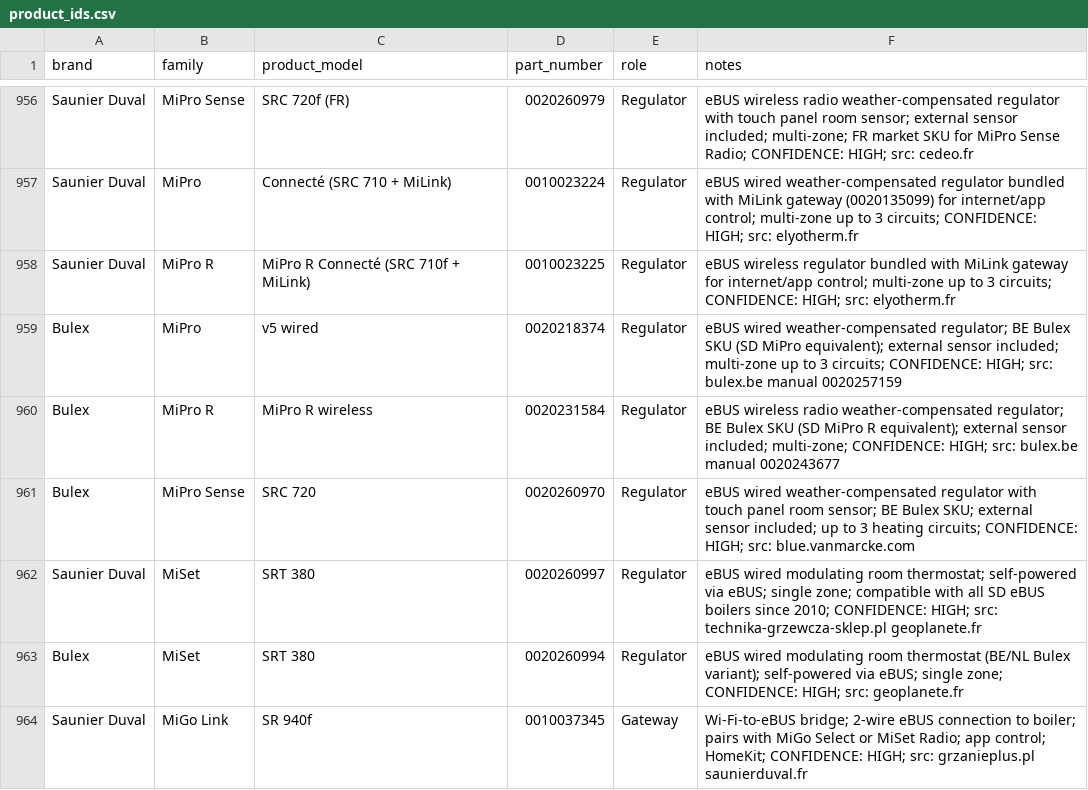
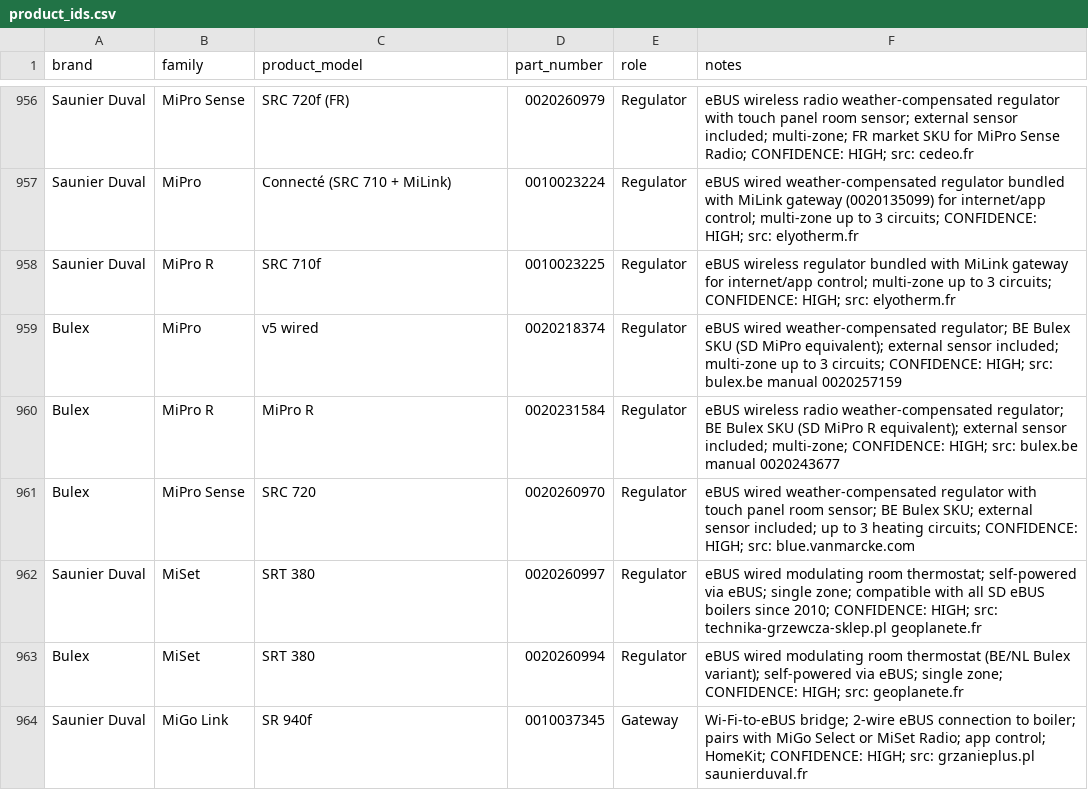
Before and after one commit to Project-Helianthus/helianthus-ebusreg, a CSV file: vaillant/productids/product_ids.csv, drawn as a sheet; only a part is shown, gaps mark what is left out; the diff covers the shown part only.

```diff
--- a/vaillant/productids/product_ids.csv
+++ b/vaillant/productids/product_ids.csv
@@ -957,5 +957,5 @@ Saunier Duval,MiPro Sense,SRC 720f (FR),0020260979,Regulator,eBUS wireless radio
 Saunier Duval,MiPro,Connecté (SRC 710 + MiLink),0010023224,Regulator,eBUS wired weather-compensated regulator bundled with MiLink gateway (0020135099) for internet/app control; multi-zone up to 3 circuits; CONFIDENCE: HIGH; src: elyotherm.fr
-Saunier Duval,MiPro R,MiPro R Connecté (SRC 710f + MiLink),0010023225,Regulator,eBUS wireless regulator bundled with MiLink gateway for internet/app control; multi-zone up to 3 circuits; CONFIDENCE: HIGH; src: elyotherm.fr
+Saunier Duval,MiPro R,SRC 710f,0010023225,Regulator,eBUS wireless regulator bundled with MiLink gateway for internet/app control; multi-zone up to 3 circuits; CONFIDENCE: HIGH; src: elyotherm.fr
 Bulex,MiPro,v5 wired,0020218374,Regulator,eBUS wired weather-compensated regulator; BE Bulex SKU (SD MiPro equivalent); external sensor included; multi-zone up to 3 circuits; CONFIDENCE: HIGH; src: bulex.be manual 0020257159
-Bulex,MiPro R,MiPro R wireless,0020231584,Regulator,eBUS wireless radio weather-compensated regulator; BE Bulex SKU (SD MiPro R equivalent); external sensor included; multi-zone; CONFIDENCE: HIGH; src: bulex.be manual 0020243677
+Bulex,MiPro R,MiPro R,0020231584,Regulator,eBUS wireless radio weather-compensated regulator; BE Bulex SKU (SD MiPro R equivalent); external sensor included; multi-zone; CONFIDENCE: HIGH; src: bulex.be manual 0020243677
 Bulex,MiPro Sense,SRC 720,0020260970,Regulator,eBUS wired weather-compensated regulator with touch panel room sensor; BE Bulex SKU; external sensor included; up to 3 heating circuits; CONFIDENCE: HIGH; src: blue.vanmarcke.com
```
Also changed, not shown: 1 removed row and 14 edited cells elsewhere in this file.
